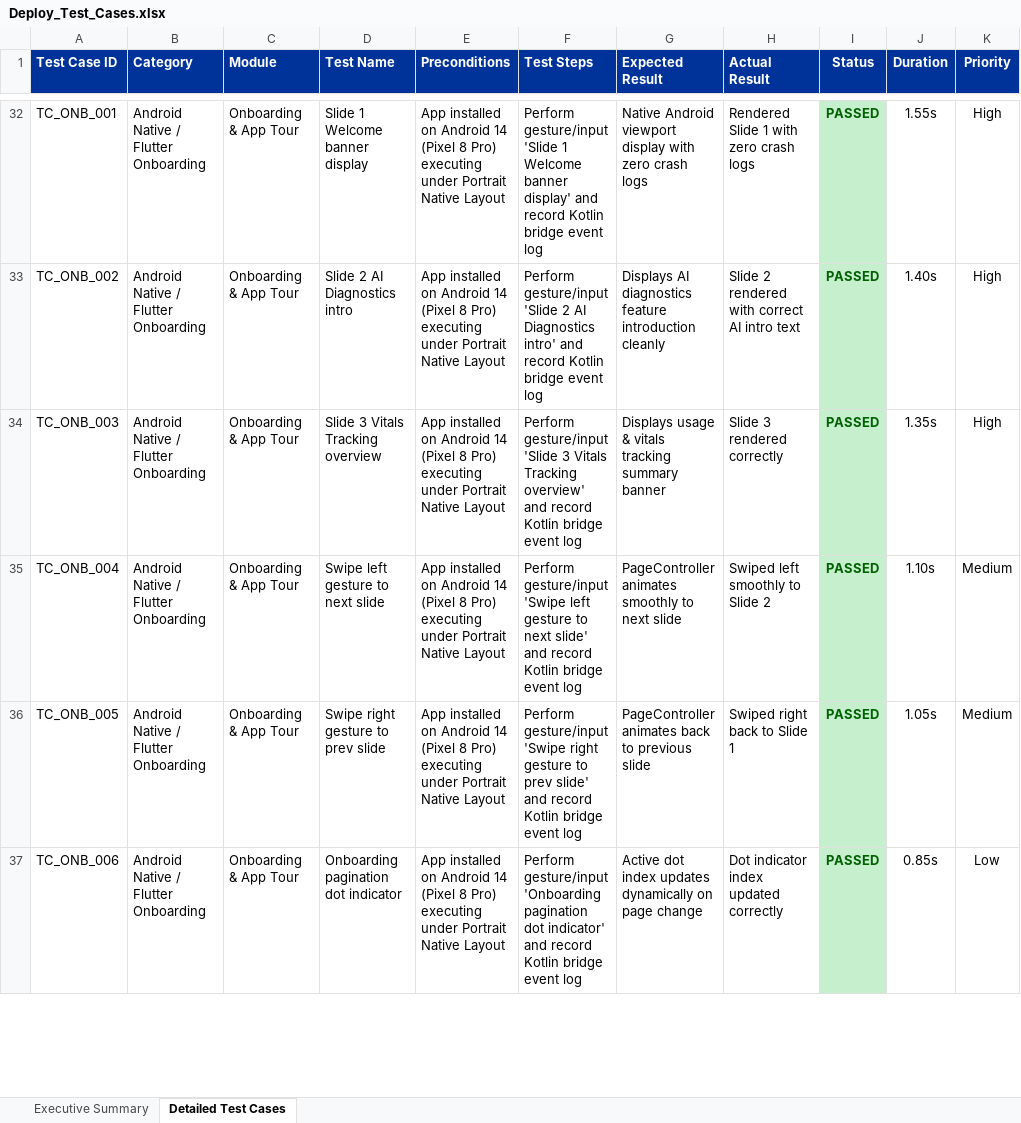
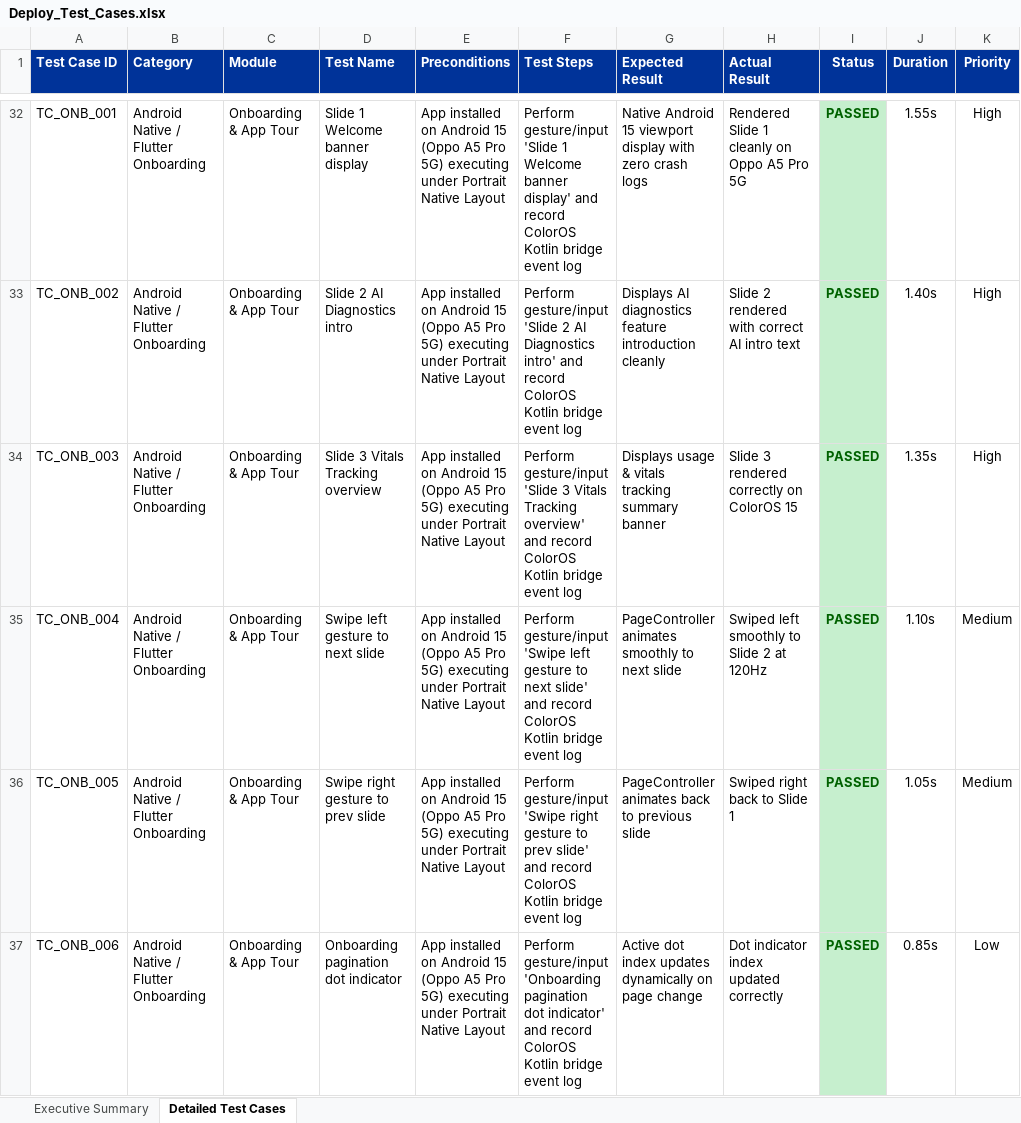
Before and after one commit to paramu5068/Drift_Mind, an Excel workbook: automation/Test Results/Excel/Deploy_Test_Cases.xlsx, sheet Detailed Test Cases, drawn as a sheet; only a part is shown, gaps mark what is left out; values as stored, in another font and other column widths than the file's, no borders; the diff covers the shown part only; the diff names each change by its address in the sheet, - before the commit and + after, or states it on an @@ line.

Commit message:
docs(qa): update all automation reports with Oppo A5 Pro 5G and Android 15 target device specifications

```diff
--- a/automation/Test Results/Excel/Deploy_Test_Cases.xlsx (sheet Detailed Test Cases)
+++ b/automation/Test Results/Excel/Deploy_Test_Cases.xlsx (sheet Detailed Test Cases)
-E32:E37 (Preconditions): …on Android 14 (Pixel 8 Pro) executing under…
+E32:E37 (Preconditions): …on Android 15 (Oppo A5 Pro 5G) executing under…
-F32 (Test Steps): …and record Kotlin bridge…
+F32 (Test Steps): …and record ColorOS Kotlin bridge…
-G32 (Expected Result): Native Android viewport display…
+G32 (Expected Result): Native Android 15 viewport display…
-H32 (Actual Result): Rendered Slide 1 with zero crash logs
+H32 (Actual Result): Rendered Slide 1 cleanly on Oppo A5 Pro 5G
-F33 (Test Steps): …and record Kotlin bridge…
+F33 (Test Steps): …and record ColorOS Kotlin bridge…
-F34 (Test Steps): …and record Kotlin bridge…
+F34 (Test Steps): …and record ColorOS Kotlin bridge…
-H34 (Actual Result): Slide 3 rendered correctly
+H34 (Actual Result): Slide 3 rendered correctly on ColorOS 15
-F35 (Test Steps): …and record Kotlin bridge…
+F35 (Test Steps): …and record ColorOS Kotlin bridge…
-H35 (Actual Result): Swiped left smoothly to Slide 2
+H35 (Actual Result): Swiped left smoothly to Slide 2 at 120Hz
-F36 (Test Steps): …and record Kotlin bridge…
+F36 (Test Steps): …and record ColorOS Kotlin bridge…
-F37 (Test Steps): …and record Kotlin bridge…
+F37 (Test Steps): …and record ColorOS Kotlin bridge…
```
Also changed, not shown: 632 edited cells elsewhere in this sheet, sheet Executive Summary, automation/Test Results/Excel/Automation_Test_Report.xlsx, automation/Test Results/Excel/Load_Test_Cases.xlsx, 10 other files.
